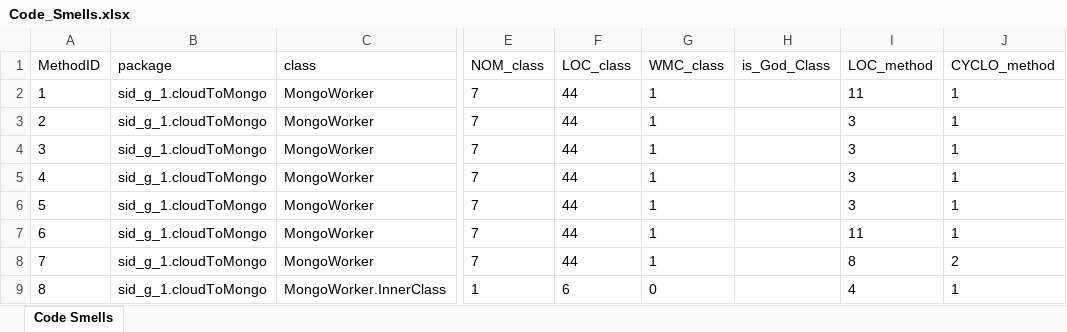
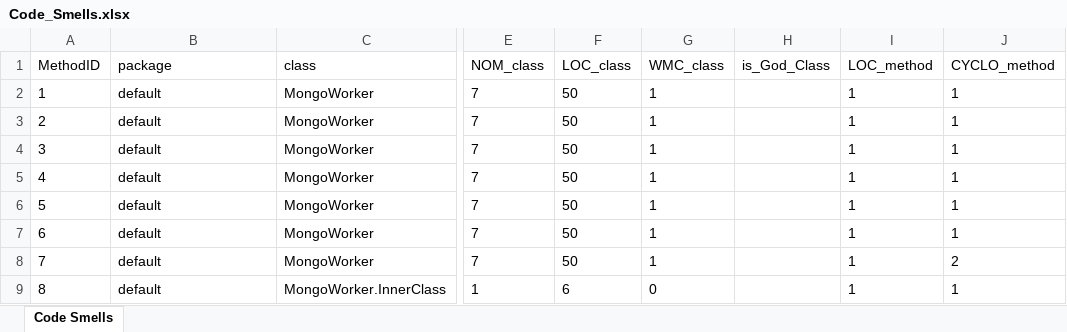
Before and after one commit to osknm-iscte/ES-2Sem-2021-Grupo-13, an Excel workbook: code_smell_detection/Code_Smells.xlsx, sheet Code Smells, drawn as a sheet; only a part is shown, gaps mark what is left out; values as stored, in another font and other column widths than the file's, no borders; the diff names each change by its address in the sheet, - before the commit and + after, or states it on an @@ line.

```diff
--- a/code_smell_detection/Code_Smells.xlsx (sheet Code Smells)
+++ b/code_smell_detection/Code_Smells.xlsx (sheet Code Smells)
-B2:B9 (package): sid_g_1.cloudToMongo
+B2:B9 (package): default
-F2:F8 (LOC_class): 44
+F2:F8 (LOC_class): 50
-I2 (LOC_method): 11
+I2 (LOC_method): 1
-I3:I6 (LOC_method): 3
+I3:I6 (LOC_method): 1
-I7 (LOC_method): 11
+I7 (LOC_method): 1
-I8 (LOC_method): 8
+I8 (LOC_method): 1
-I9 (LOC_method): 4
+I9 (LOC_method): 1
```
Also changed, not shown: 9 other files.
